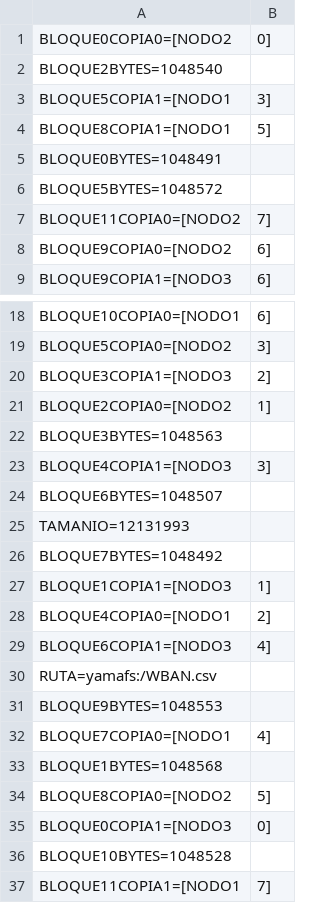
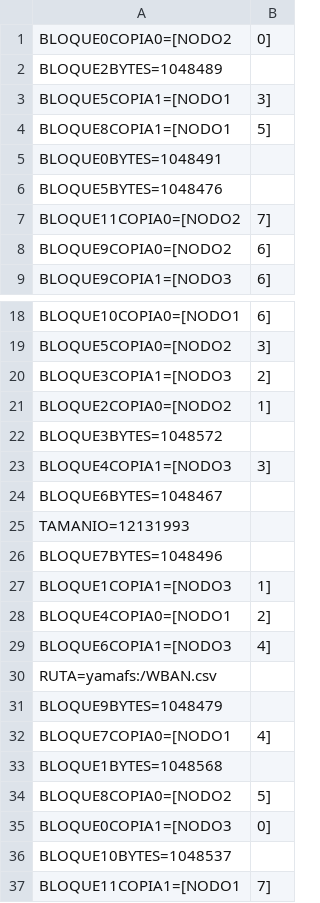
Before and after one commit to Lejaperrone/tp-operativos-, a CSV file: FileSystem/metadata/Archivos/0/WBAN.csv, drawn as a sheet; only a part is shown, gaps mark what is left out; the diff covers the shown part only.

```diff
--- a/FileSystem/metadata/Archivos/0/WBAN.csv
+++ b/FileSystem/metadata/Archivos/0/WBAN.csv
@@ -1,3 +1,3 @@
 BLOQUE0COPIA0=[NODO2,0]
-BLOQUE2BYTES=1048540
+BLOQUE2BYTES=1048489
 BLOQUE5COPIA1=[NODO1,3]
@@ -5,3 +5,3 @@ BLOQUE8COPIA1=[NODO1,5]
 BLOQUE0BYTES=1048491
-BLOQUE5BYTES=1048572
+BLOQUE5BYTES=1048476
 BLOQUE11COPIA0=[NODO2,7]
@@ -21,7 +21,7 @@ BLOQUE3COPIA1=[NODO3,2]
 BLOQUE2COPIA0=[NODO2,1]
-BLOQUE3BYTES=1048563
+BLOQUE3BYTES=1048572
 BLOQUE4COPIA1=[NODO3,3]
-BLOQUE6BYTES=1048507
+BLOQUE6BYTES=1048467
 TAMANIO=12131993
-BLOQUE7BYTES=1048492
+BLOQUE7BYTES=1048496
 BLOQUE1COPIA1=[NODO3,1]
@@ -30,3 +30,3 @@ BLOQUE6COPIA1=[NODO3,4]
 RUTA=yamafs:/WBAN.csv
-BLOQUE9BYTES=1048553
+BLOQUE9BYTES=1048479
 BLOQUE7COPIA0=[NODO1,4]
@@ -35,3 +35,3 @@ BLOQUE8COPIA0=[NODO2,5]
 BLOQUE0COPIA1=[NODO3,0]
-BLOQUE10BYTES=1048528
+BLOQUE10BYTES=1048537
 BLOQUE11COPIA1=[NODO1,7]
```
Also changed, not shown: 2 edited cells elsewhere in this file, 10 other files.
